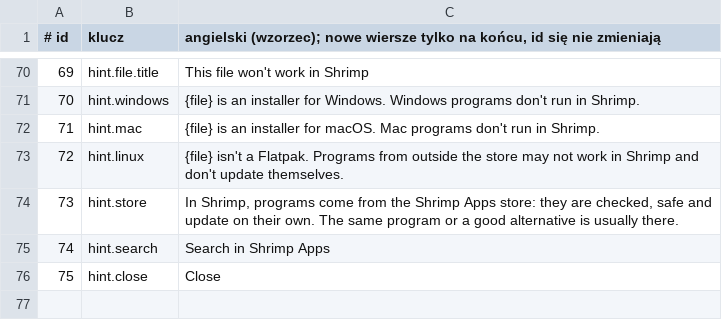
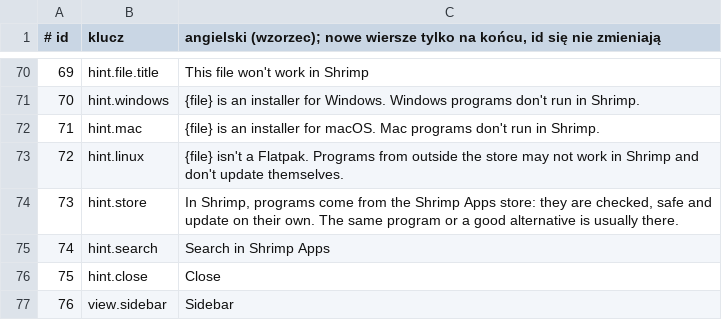
Before and after one commit to Wojciech-Ciesielski/Shrimps-Working, a TSV file: boxes/shrimp-apps/i18n/_keys.tsv, drawn as a sheet; only a part is shown, gaps mark what is left out.

```diff
--- a/boxes/shrimp-apps/i18n/_keys.tsv
+++ b/boxes/shrimp-apps/i18n/_keys.tsv
@@ -76 +76,2 @@
 75	hint.close	Close
+76	view.sidebar	Sidebar
```
Also changed, not shown: boxes/cherry/i18n/_keys.tsv, boxes/cocktail/i18n/_keys.tsv, 36 other files.
